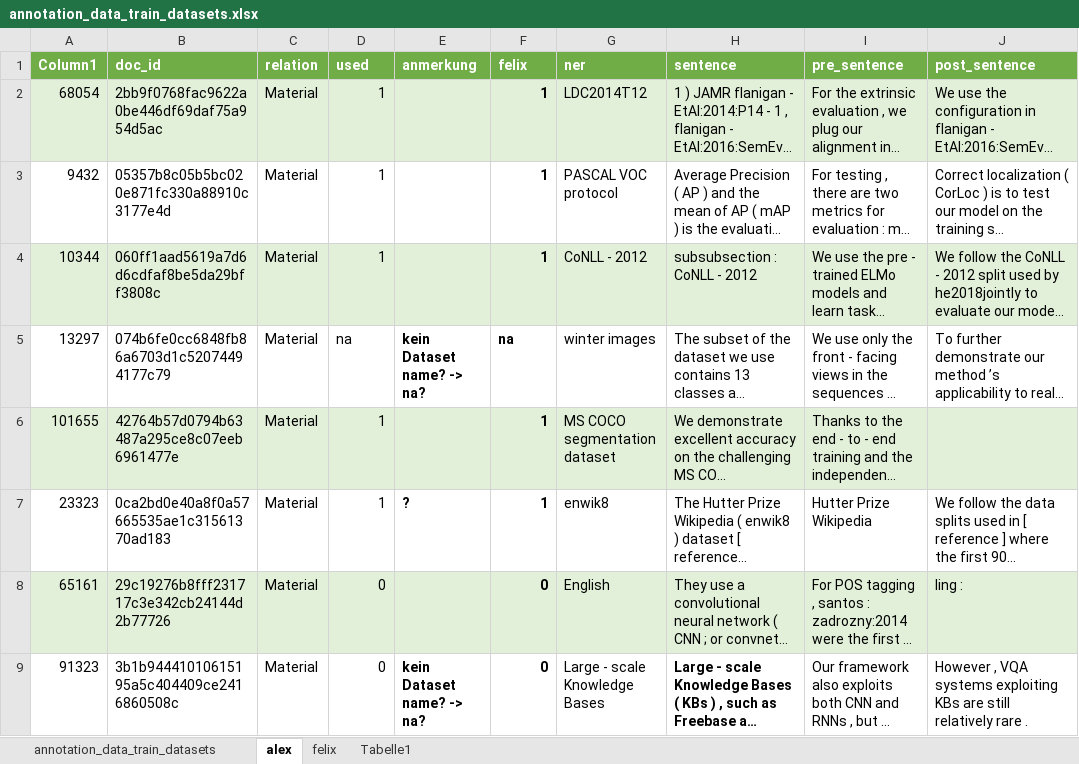
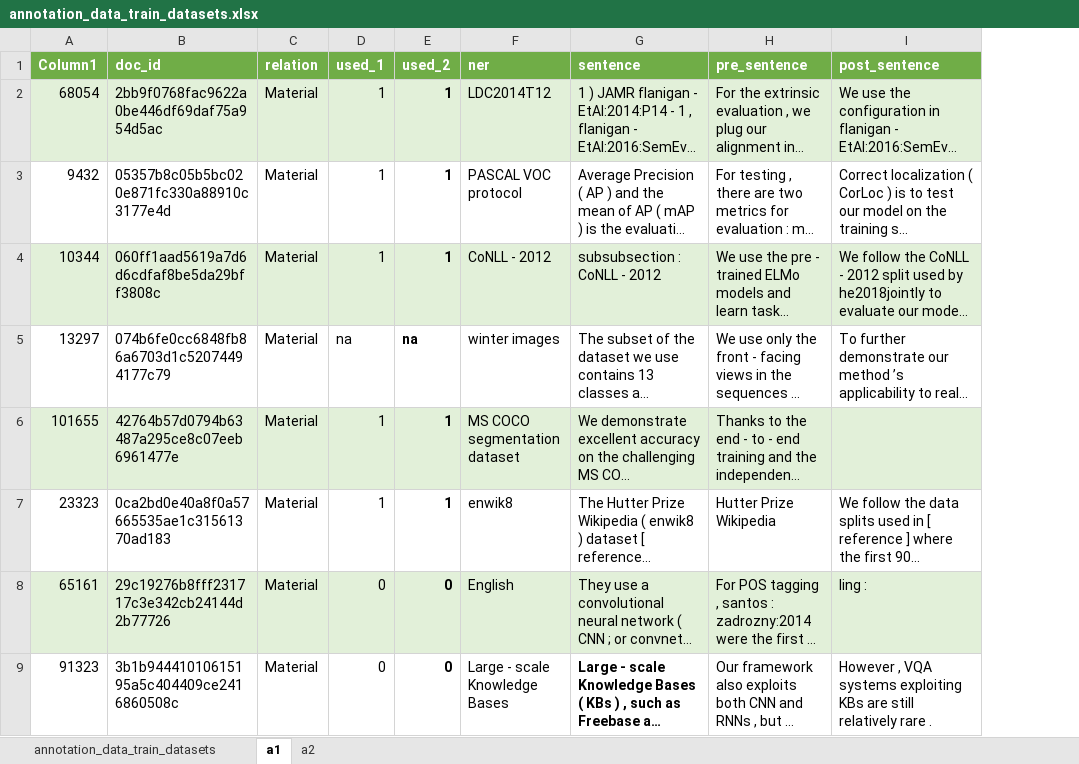
Before and after one commit to michaelfaerber/scholarly-entity-usage-detection, an Excel workbook: annotators-agreement/annotation_data_train_datasets.xlsx, sheet a1, drawn as a sheet; only a part is shown; long unchanged cells end in …; values as stored, in another font and other column widths than the file's, no borders; removed rows and columns are numbered as before the commit, all else as after; the diff names each change by its address in the sheet, - before the commit and + after, or states it on an @@ line.

```diff
--- a/annotators-agreement/annotation_data_train_datasets.xlsx (sheet a1)
+++ b/annotators-agreement/annotation_data_train_datasets.xlsx (sheet a1)
-sheet tab: alex
+sheet tab: a1
-sheet tab: felix
+sheet tab: a2
-sheet tab: Tabelle1
-column E (anmerkung), rows 5-9: kein Dataset name? -> na? |  | ? |  | kein Dataset name? -> na?
-D1: used
+D1: used_1
-E1: felix
+E1: used_2
```
Also changed, not shown: sheet a2, 33 other files.
